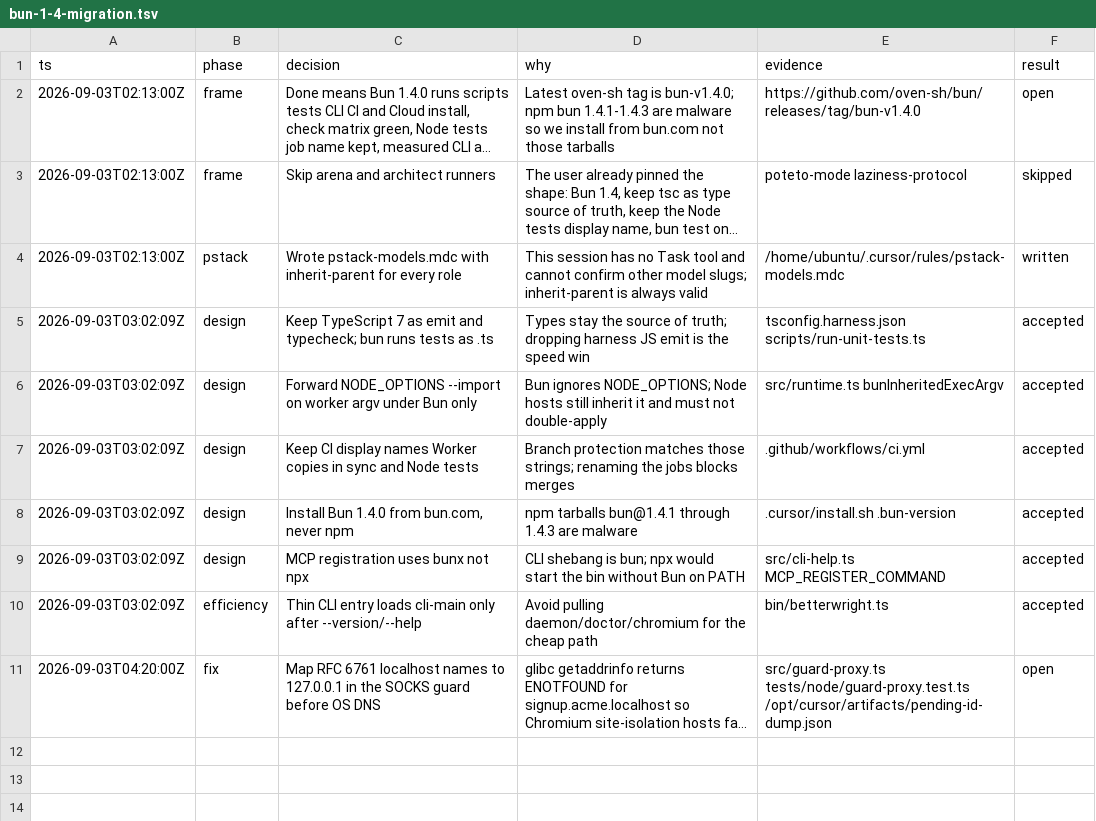
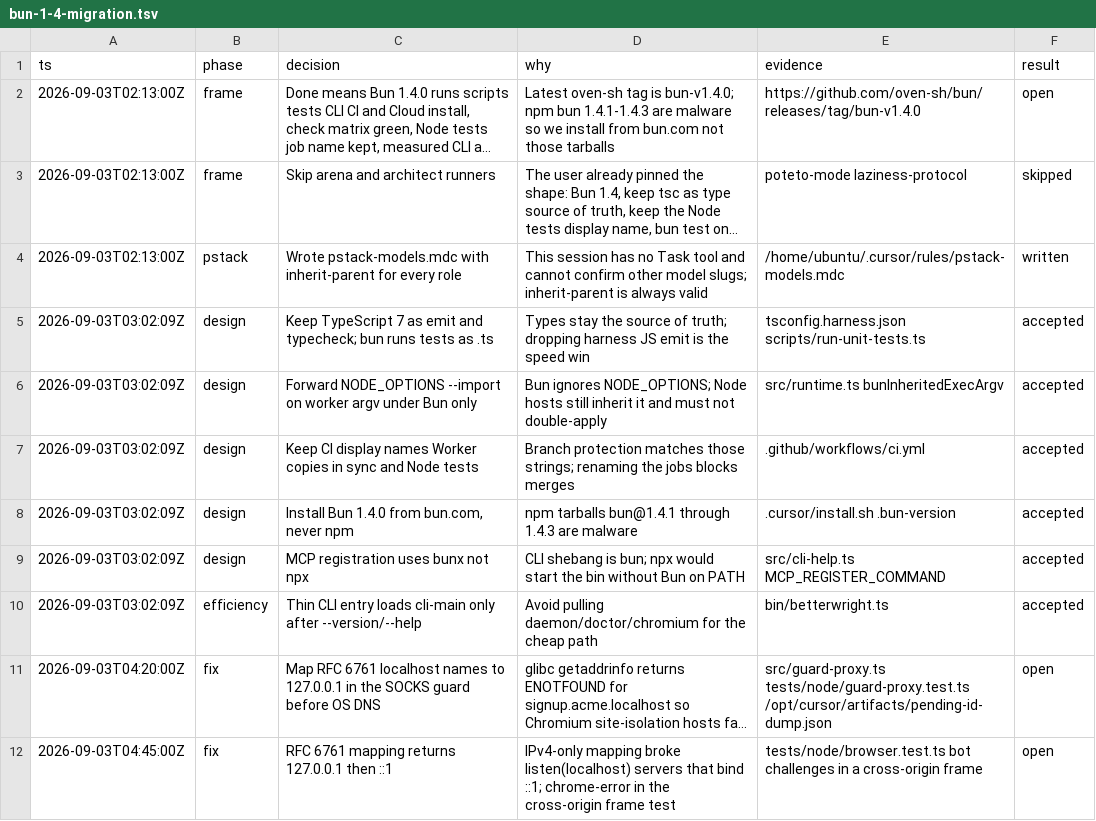
Before and after one commit to BetterWright/betterwright, a TSV file: .audit/bun-1-4-migration.tsv, drawn as a sheet; long unchanged cells end in …; the diff names each change by its address in the sheet, - before the commit and + after, or states it on an @@ line.

```diff
--- a/.audit/bun-1-4-migration.tsv
+++ b/.audit/bun-1-4-migration.tsv
+row 12: 2026-09-03T04:45:00Z | fix | RFC 6761 mapping returns 127.0.0.1 then ::1 | IPv4-only mapping broke listen(localhost) servers that bind ::1; chrome-error in the cross-origin frame test | tests/node/browser.test.ts bot challenges in a cross-origin frame | open
```
Also changed, not shown: 3 other files.
